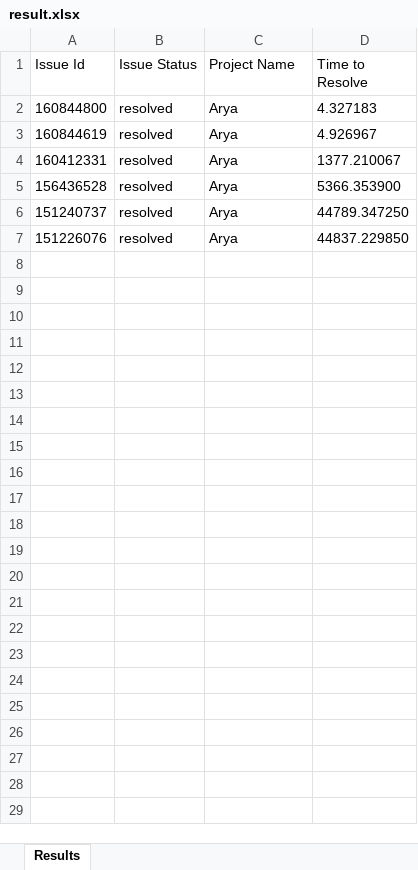
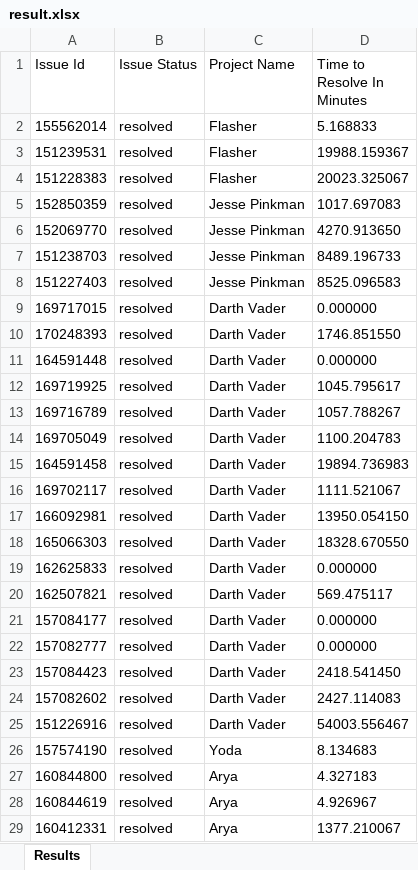
Before and after one commit to pedrommone/sentry-mttr-mtbf-calculator, an Excel workbook: result.xlsx, sheet Results, drawn as a sheet; only a part is shown; the shorter side is filled out with more unchanged rows; values as stored, in another font and other column widths than the file's, no borders; the diff covers the shown part only; the diff names each change by its address in the sheet, - before the commit and + after, or states it on an @@ line.

```diff
--- a/result.xlsx (sheet Results)
+++ b/result.xlsx (sheet Results)
-D1: Time to Resolve
+D1: Time to Resolve In Minutes
+row 2: 155562014 | resolved | Flasher | 5.168833
+row 3: 151239531 | resolved | Flasher | 19988.159367
+row 4: 151228383 | resolved | Flasher | 20023.325067
+row 5: 152850359 | resolved | Jesse Pinkman | 1017.697083
+row 6: 152069770 | resolved | Jesse Pinkman | 4270.913650
+row 7: 151238703 | resolved | Jesse Pinkman | 8489.196733
+row 8: 151227403 | resolved | Jesse Pinkman | 8525.096583
+row 9: 169717015 | resolved | Darth Vader | 0.000000
+row 10: 170248393 | resolved | Darth Vader | 1746.851550
+row 11: 164591448 | resolved | Darth Vader | 0.000000
+row 12: 169719925 | resolved | Darth Vader | 1045.795617
+row 13: 169716789 | resolved | Darth Vader | 1057.788267
+row 14: 169705049 | resolved | Darth Vader | 1100.204783
+row 15: 164591458 | resolved | Darth Vader | 19894.736983
+row 16: 169702117 | resolved | Darth Vader | 1111.521067
+row 17: 166092981 | resolved | Darth Vader | 13950.054150
+row 18: 165066303 | resolved | Darth Vader | 18328.670550
+row 19: 162625833 | resolved | Darth Vader | 0.000000
+row 20: 162507821 | resolved | Darth Vader | 569.475117
+row 21: 157084177 | resolved | Darth Vader | 0.000000
+row 22: 157082777 | resolved | Darth Vader | 0.000000
+row 23: 157084423 | resolved | Darth Vader | 2418.541450
+row 24: 157082602 | resolved | Darth Vader | 2427.114083
+row 25: 151226916 | resolved | Darth Vader | 54003.556467
+row 26: 157574190 | resolved | Yoda | 8.134683
```
Also changed, not shown: 35 added rows elsewhere in this sheet.
